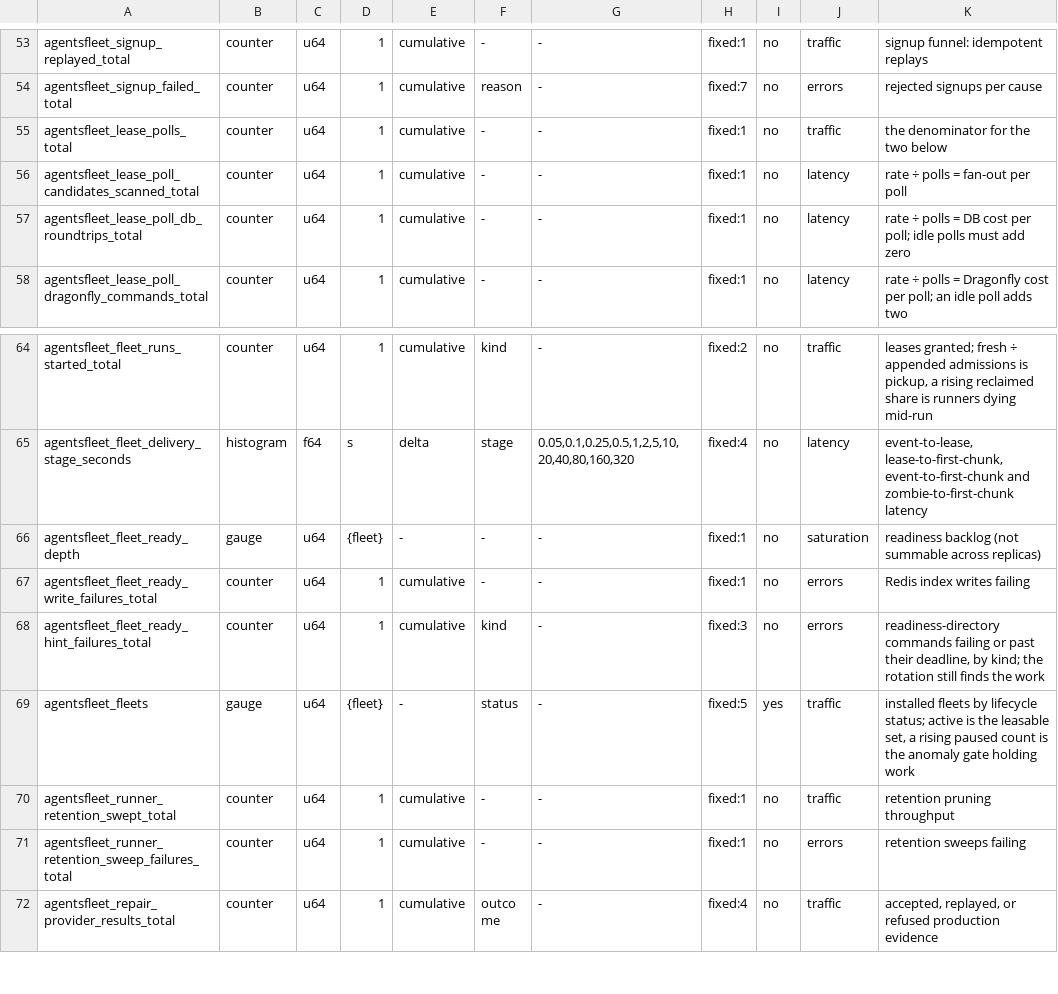
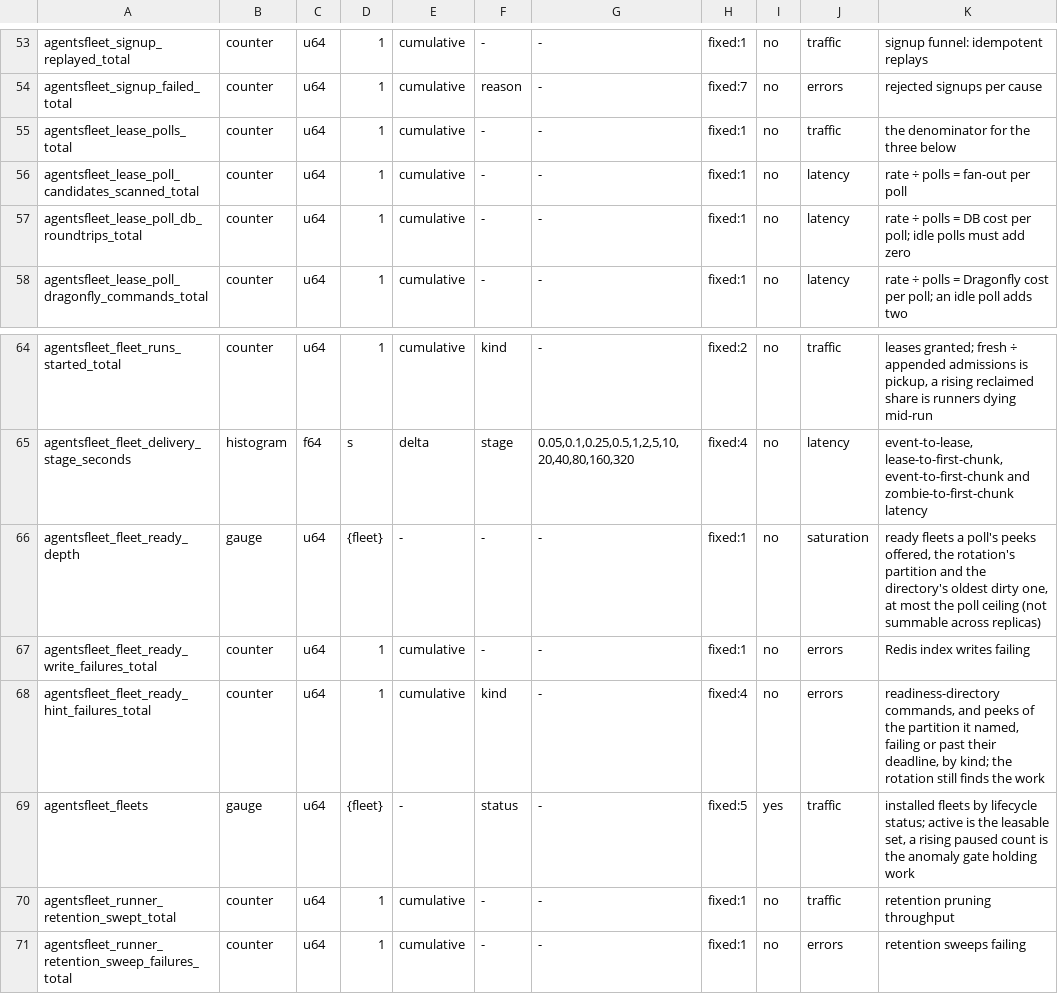
Before and after one commit to agentsfleet/agentsfleet, a TSV file: docs/metrics.census.tsv, drawn as a sheet; only a part is shown, gaps mark what is left out; the shorter side is filled out with more unchanged rows.

```diff
--- a/docs/metrics.census.tsv
+++ b/docs/metrics.census.tsv
@@ -54,3 +54,3 @@ agentsfleet_signup_replayed_total	counter	u64	1	cumulative	-	-	fixed:1	no	traffi
 agentsfleet_signup_failed_total	counter	u64	1	cumulative	reason	-	fixed:7	no	errors	rejected signups per cause
-agentsfleet_lease_polls_total	counter	u64	1	cumulative	-	-	fixed:1	no	traffic	the denominator for the two below
+agentsfleet_lease_polls_total	counter	u64	1	cumulative	-	-	fixed:1	no	traffic	the denominator for the three below
 agentsfleet_lease_poll_candidates_scanned_total	counter	u64	1	cumulative	-	-	fixed:1	no	latency	rate ÷ polls = fan-out per poll
@@ -65,5 +65,5 @@ agentsfleet_fleet_runs_started_total	counter	u64	1	cumulative	kind	-	fixed:2	no
 agentsfleet_fleet_delivery_stage_seconds	histogram	f64	s	delta	stage	0.05,0.1,0.25,0.5,1,2,5,10,20,40,80,160,320	fixed:4	no	latency	event-to-lease, lease-to-first-chunk, event-to-first-chunk and zombie-to-first-chunk latency
-agentsfleet_fleet_ready_depth	gauge	u64	{fleet}	-	-	-	fixed:1	no	saturation	readiness backlog (not summable across replicas)
+agentsfleet_fleet_ready_depth	gauge	u64	{fleet}	-	-	-	fixed:1	no	saturation	ready fleets a poll's peeks offered, the rotation's partition and the directory's oldest dirty one, at most the poll ceiling (not summable across replicas)
 agentsfleet_fleet_ready_write_failures_total	counter	u64	1	cumulative	-	-	fixed:1	no	errors	Redis index writes failing
-agentsfleet_fleet_ready_hint_failures_total	counter	u64	1	cumulative	kind	-	fixed:3	no	errors	readiness-directory commands failing or past their deadline, by kind; the rotation still finds the work
+agentsfleet_fleet_ready_hint_failures_total	counter	u64	1	cumulative	kind	-	fixed:4	no	errors	readiness-directory commands, and peeks of the partition it named, failing or past their deadline, by kind; the rotation still finds the work
 agentsfleet_fleets	gauge	u64	{fleet}	-	status	-	fixed:5	yes	traffic	installed fleets by lifecycle status; active is the leasable set, a rising paused count is the anomaly gate holding work
```
Also changed, not shown: 21 other files.
